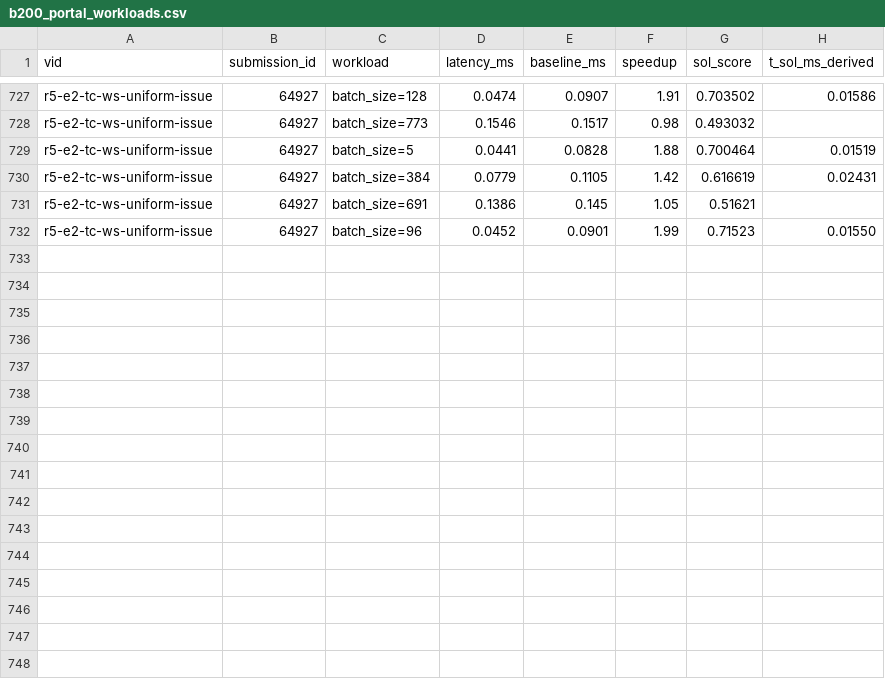
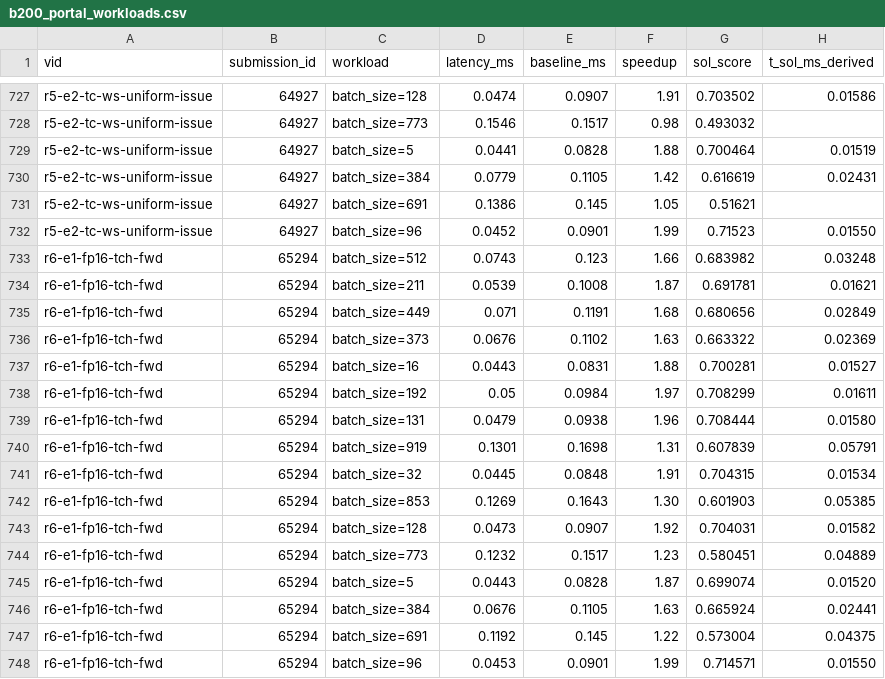
Before and after one commit to Hha21/execbench-test, a CSV file: poc/results/b200_portal_workloads.csv, drawn as a sheet; only a part is shown, gaps mark what is left out; the diff names each change by its address in the sheet, - before the commit and + after, or states it on an @@ line.

```diff
--- a/poc/results/b200_portal_workloads.csv
+++ b/poc/results/b200_portal_workloads.csv
+row 733: r6-e1-fp16-tch-fwd | 65294 | batch_size=512 | 0.0743 | 0.123 | 1.66 | 0.683982 | 0.03248
+row 734: r6-e1-fp16-tch-fwd | 65294 | batch_size=211 | 0.0539 | 0.1008 | 1.87 | 0.691781 | 0.01621
+row 735: r6-e1-fp16-tch-fwd | 65294 | batch_size=449 | 0.071 | 0.1191 | 1.68 | 0.680656 | 0.02849
+row 736: r6-e1-fp16-tch-fwd | 65294 | batch_size=373 | 0.0676 | 0.1102 | 1.63 | 0.663322 | 0.02369
+row 737: r6-e1-fp16-tch-fwd | 65294 | batch_size=16 | 0.0443 | 0.0831 | 1.88 | 0.700281 | 0.01527
+row 738: r6-e1-fp16-tch-fwd | 65294 | batch_size=192 | 0.05 | 0.0984 | 1.97 | 0.708299 | 0.01611
+row 739: r6-e1-fp16-tch-fwd | 65294 | batch_size=131 | 0.0479 | 0.0938 | 1.96 | 0.708444 | 0.01580
+row 740: r6-e1-fp16-tch-fwd | 65294 | batch_size=919 | 0.1301 | 0.1698 | 1.31 | 0.607839 | 0.05791
+row 741: r6-e1-fp16-tch-fwd | 65294 | batch_size=32 | 0.0445 | 0.0848 | 1.91 | 0.704315 | 0.01534
+row 742: r6-e1-fp16-tch-fwd | 65294 | batch_size=853 | 0.1269 | 0.1643 | 1.30 | 0.601903 | 0.05385
+row 743: r6-e1-fp16-tch-fwd | 65294 | batch_size=128 | 0.0473 | 0.0907 | 1.92 | 0.704031 | 0.01582
+row 744: r6-e1-fp16-tch-fwd | 65294 | batch_size=773 | 0.1232 | 0.1517 | 1.23 | 0.580451 | 0.04889
+row 745: r6-e1-fp16-tch-fwd | 65294 | batch_size=5 | 0.0443 | 0.0828 | 1.87 | 0.699074 | 0.01520
+row 746: r6-e1-fp16-tch-fwd | 65294 | batch_size=384 | 0.0676 | 0.1105 | 1.63 | 0.665924 | 0.02441
+row 747: r6-e1-fp16-tch-fwd | 65294 | batch_size=691 | 0.1192 | 0.145 | 1.22 | 0.573004 | 0.04375
+row 748: r6-e1-fp16-tch-fwd | 65294 | batch_size=96 | 0.0453 | 0.0901 | 1.99 | 0.714571 | 0.01550
```
Also changed, not shown: poc/results/b200_portal.csv.
